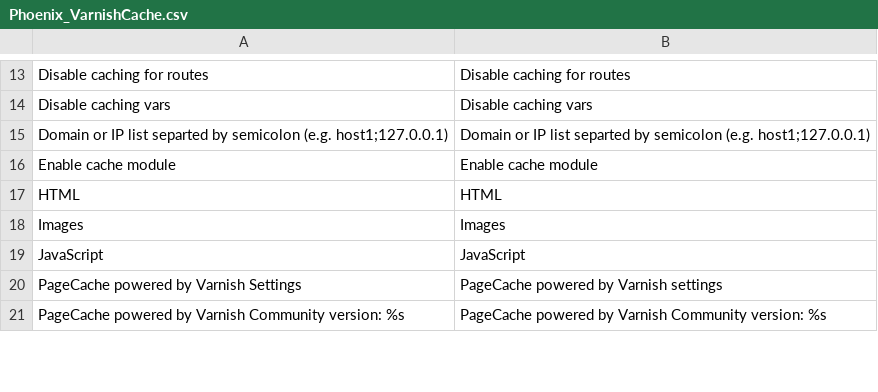
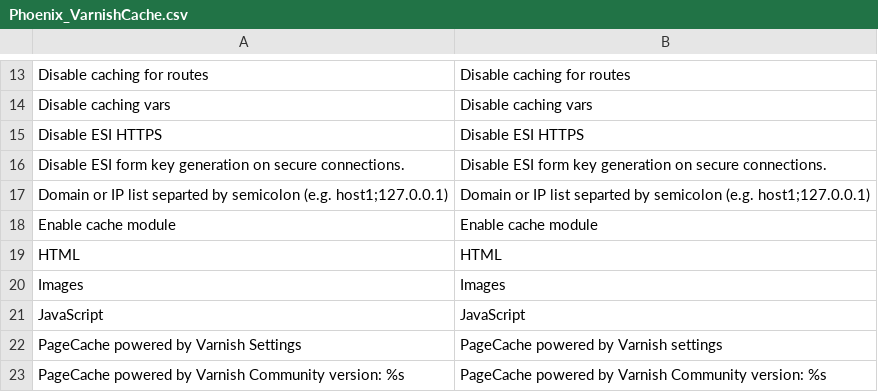
Before and after one commit to PHOENIX-MEDIA/Magento-PageCache-powered-by-Varnish, a CSV file: app/locale/en_US/Phoenix_VarnishCache.csv, drawn as a sheet; only a part is shown, gaps mark what is left out; the diff names each change by its address in the sheet, - before the commit and + after, or states it on an @@ line.

Commit message:
Add disable ESI over HTTPS. Return default Magento form key

```diff
--- a/app/locale/en_US/Phoenix_VarnishCache.csv
+++ b/app/locale/en_US/Phoenix_VarnishCache.csv
+row 15: Disable ESI HTTPS | Disable ESI HTTPS
+row 16: Disable ESI form key generation on secure connections. | Disable ESI form key generation on secure connections.
```
Also changed, not shown: 4 other files.
